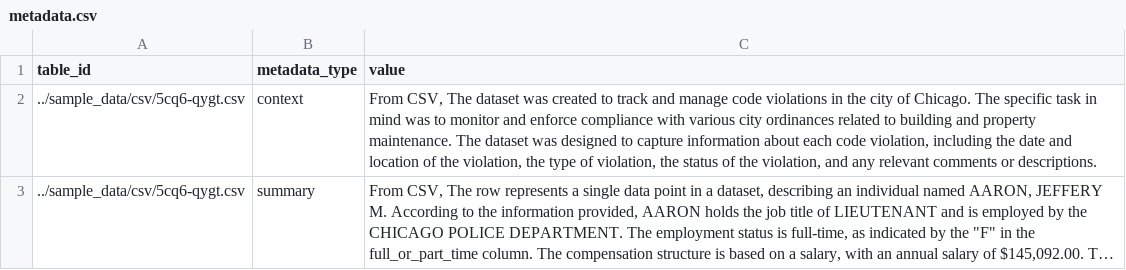
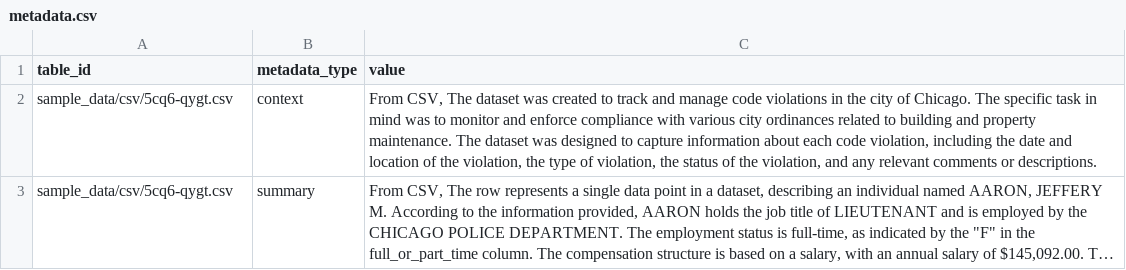
Before and after one commit to jahnavi1111/pneuma_replicate, a CSV file: pneuma/sample_data/metadata.csv, drawn as a sheet; long unchanged cells end in …; the diff names each change by its address in the sheet, - before the commit and + after, or states it on an @@ line.

```diff
--- a/pneuma/sample_data/metadata.csv
+++ b/pneuma/sample_data/metadata.csv
-A2:A3 (table_id): ../sample_data/csv/5cq6-qygt.csv
+A2:A3 (table_id): sample_data/csv/5cq6-qygt.csv
```
Also changed, not shown: 3 other files.
